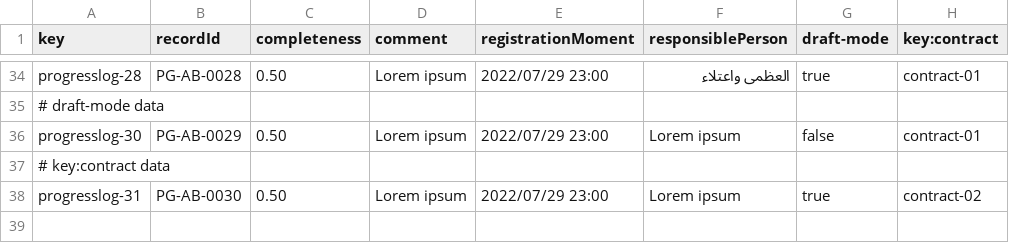
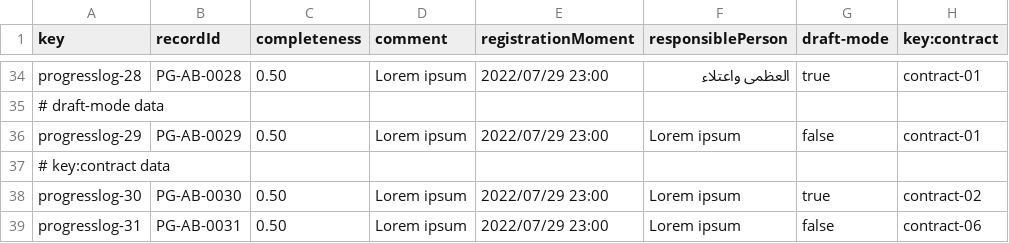
Before and after one commit to SoniaRM/Acme-SF-D04-24.5.0, a CSV file: src/main/webapp/WEB-INF/resources/sample-data/progress-log.csv, drawn as a sheet; only a part is shown, gaps mark what is left out.

Commit message:
[fix]: updated csv for checking test case

```diff
--- a/src/main/webapp/WEB-INF/resources/sample-data/progress-log.csv
+++ b/src/main/webapp/WEB-INF/resources/sample-data/progress-log.csv
@@ -35,4 +35,5 @@ progresslog-28,PG-AB-0028,0.50,Lorem ipsum,2022/07/29 23:00,العظمى واع
 # draft-mode data
-progresslog-30,PG-AB-0029,0.50,Lorem ipsum,2022/07/29 23:00,Lorem ipsum,false,contract-01
+progresslog-29,PG-AB-0029,0.50,Lorem ipsum,2022/07/29 23:00,Lorem ipsum,false,contract-01
 # key:contract data
-progresslog-31,PG-AB-0030,0.50,Lorem ipsum,2022/07/29 23:00,Lorem ipsum,true,contract-02
+progresslog-30,PG-AB-0030,0.50,Lorem ipsum,2022/07/29 23:00,Lorem ipsum,true,contract-02
+progresslog-31,PG-AB-0031,0.50,Lorem ipsum,2022/07/29 23:00,Lorem ipsum,false,contract-06
```
